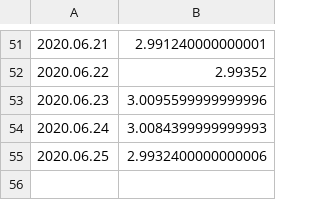
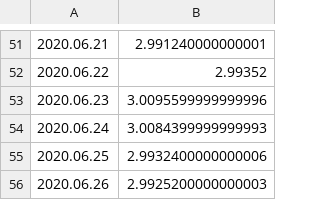
Before and after one commit to mozilla-mobile/fenix-nightly-perftest-results, a CSV file: al-results.csv, drawn as a sheet; only a part is shown, gaps mark what is left out.

```diff
--- a/al-results.csv
+++ b/al-results.csv
@@ -55 +55,2 @@
 2020.06.25, 2.9932400000000006
+2020.06.26, 2.9925200000000003
```
Also changed, not shown: ha-results.csv, hanoob-results.csv, 9 other files.
